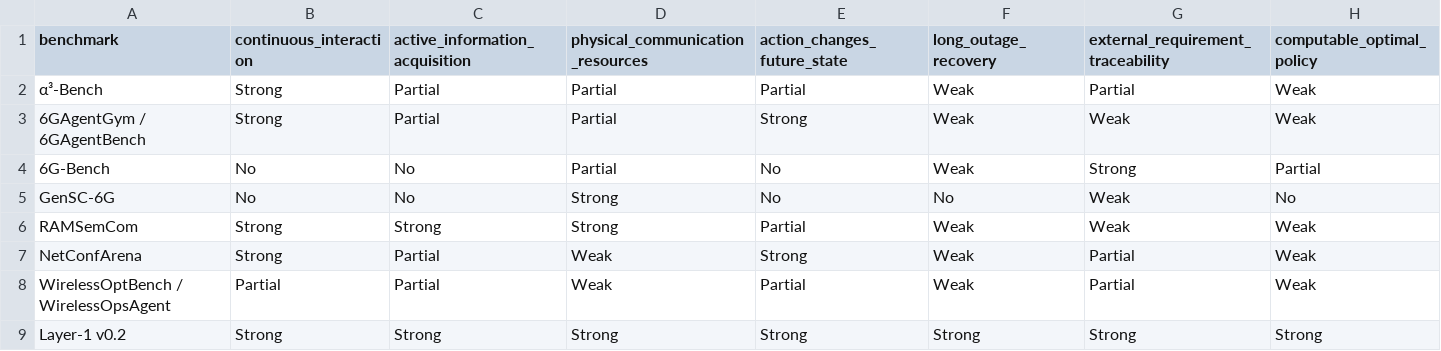
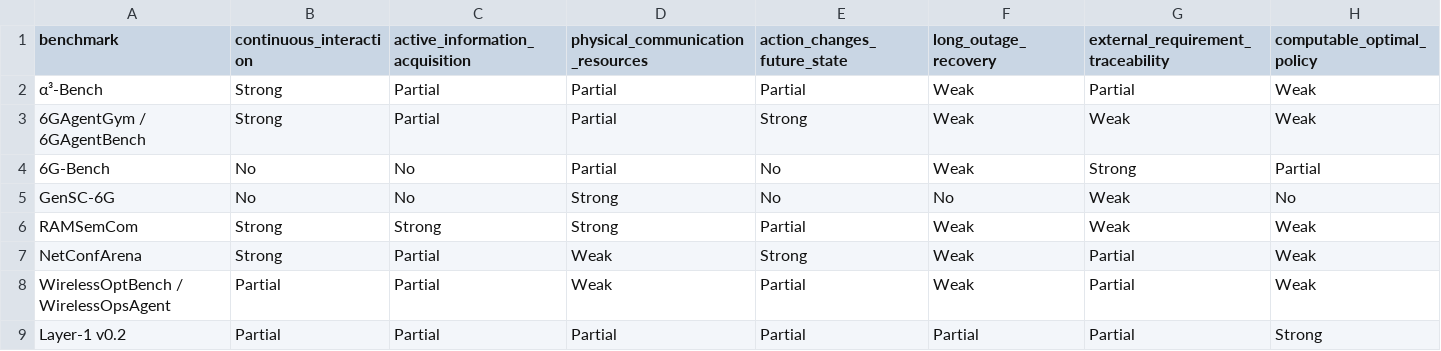
Before and after one commit to jiale-li-orion/adaptive-communication, a CSV file: research/benchmark/assets/benchmark-landscape.csv, drawn as a sheet.

Commit message:
research: freeze layer1 generation contract before rebuild

```diff
--- a/research/benchmark/assets/benchmark-landscape.csv
+++ b/research/benchmark/assets/benchmark-landscape.csv
@@ -8,2 +8,2 @@ NetConfArena,Strong,Partial,Weak,Strong,Weak,Partial,Weak
 WirelessOptBench / WirelessOpsAgent,Partial,Partial,Weak,Partial,Weak,Partial,Weak
-Layer-1 v0.2,Strong,Strong,Strong,Strong,Strong,Strong,Strong
+Layer-1 v0.2,Partial,Partial,Partial,Partial,Partial,Partial,Strong
```
Also changed, not shown: 16 other files.
